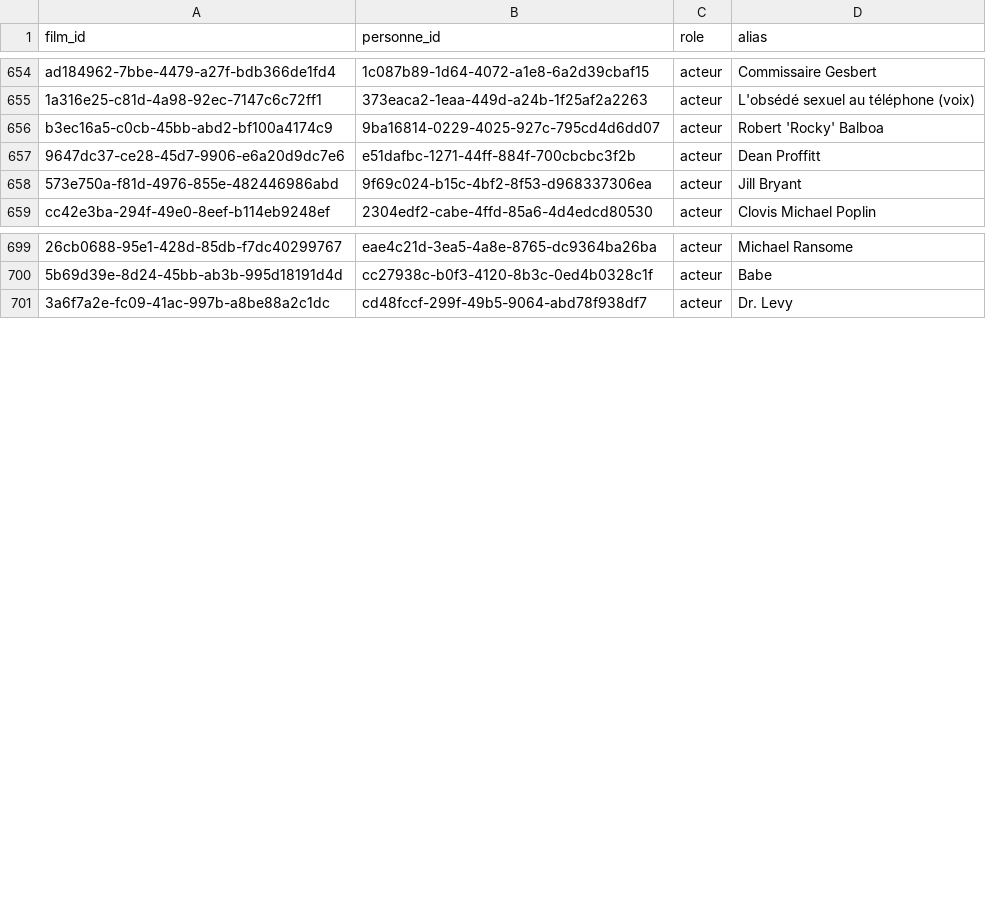
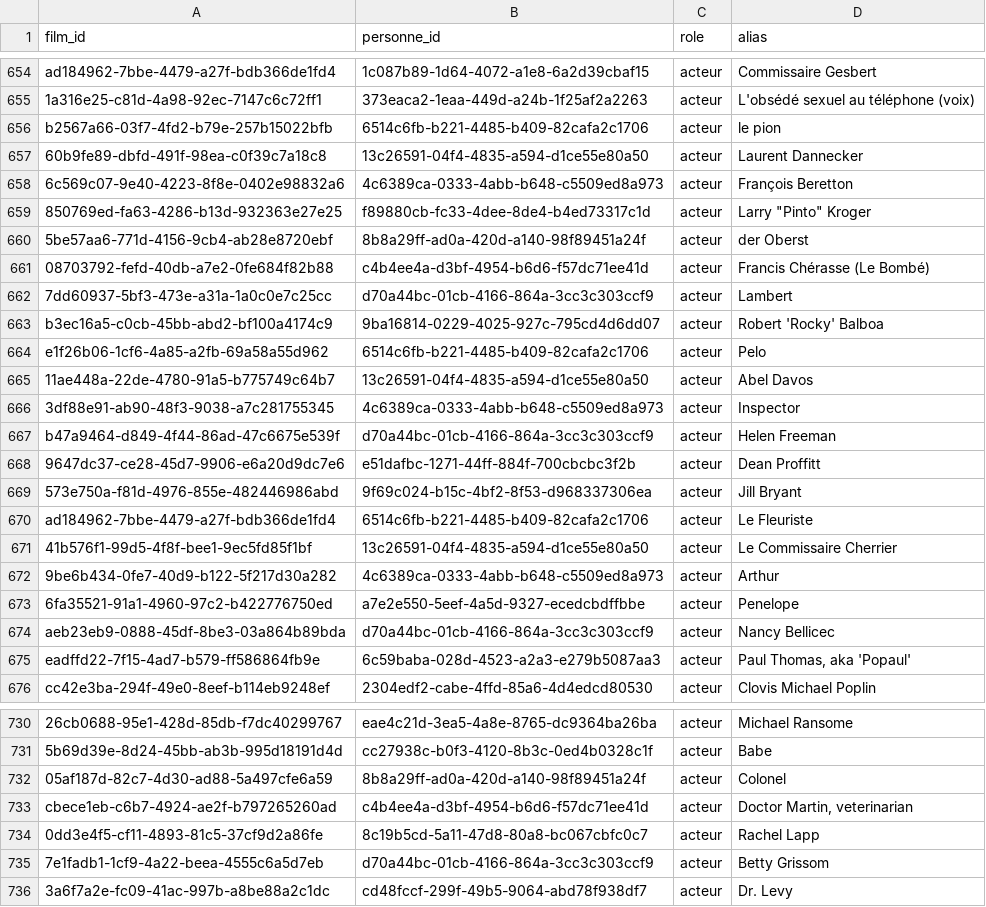
Before and after one commit to medina474/cinema-supabase, a CSV file: data/equipes.csv, drawn as a sheet; only a part is shown, gaps mark what is left out; the diff covers the shown part only; the diff names each change by its address in the sheet, - before the commit and + after, or states it on an @@ line.

Commit message:
data 2

```diff
--- a/data/equipes.csv
+++ b/data/equipes.csv
+row 656: b2567a66-03f7-4fd2-b79e-257b15022bfb | 6514c6fb-b221-4485-b409-82cafa2c1706 | acteur | le pion
+row 657: 60b9fe89-dbfd-491f-98ea-c0f39c7a18c8 | 13c26591-04f4-4835-a594-d1ce55e80a50 | acteur | Laurent Dannecker
+row 658: 6c569c07-9e40-4223-8f8e-0402e98832a6 | 4c6389ca-0333-4abb-b648-c5509ed8a973 | acteur | François Beretton
+row 659: 850769ed-fa63-4286-b13d-932363e27e25 | f89880cb-fc33-4dee-8de4-b4ed73317c1d | acteur | Larry "Pinto" Kroger
+row 660: 5be57aa6-771d-4156-9cb4-ab28e8720ebf | 8b8a29ff-ad0a-420d-a140-98f89451a24f | acteur | der Oberst
+row 661: 08703792-fefd-40db-a7e2-0fe684f82b88 | c4b4ee4a-d3bf-4954-b6d6-f57dc71ee41d | acteur | Francis Chérasse (Le Bombé)
+row 662: 7dd60937-5bf3-473e-a31a-1a0c0e7c25cc | d70a44bc-01cb-4166-864a-3cc3c303ccf9 | acteur | Lambert
+row 664: e1f26b06-1cf6-4a85-a2fb-69a58a55d962 | 6514c6fb-b221-4485-b409-82cafa2c1706 | acteur | Pelo
+row 665: 11ae448a-22de-4780-91a5-b775749c64b7 | 13c26591-04f4-4835-a594-d1ce55e80a50 | acteur | Abel Davos
+row 666: 3df88e91-ab90-48f3-9038-a7c281755345 | 4c6389ca-0333-4abb-b648-c5509ed8a973 | acteur | Inspector
+row 667: b47a9464-d849-4f44-86ad-47c6675e539f | d70a44bc-01cb-4166-864a-3cc3c303ccf9 | acteur | Helen Freeman
+row 670: ad184962-7bbe-4479-a27f-bdb366de1fd4 | 6514c6fb-b221-4485-b409-82cafa2c1706 | acteur | Le Fleuriste
+row 671: 41b576f1-99d5-4f8f-bee1-9ec5fd85f1bf | 13c26591-04f4-4835-a594-d1ce55e80a50 | acteur | Le Commissaire Cherrier
+row 672: 9be6b434-0fe7-40d9-b122-5f217d30a282 | 4c6389ca-0333-4abb-b648-c5509ed8a973 | acteur | Arthur
+row 673: 6fa35521-91a1-4960-97c2-b422776750ed | a7e2e550-5eef-4a5d-9327-ecedcbdffbbe | acteur | Penelope
+row 674: aeb23eb9-0888-45df-8be3-03a864b89bda | d70a44bc-01cb-4166-864a-3cc3c303ccf9 | acteur | Nancy Bellicec
+row 675: eadffd22-7f15-4ad7-b579-ff586864fb9e | 6c59baba-028d-4523-a2a3-e279b5087aa3 | acteur | Paul Thomas, aka 'Popaul'
+row 732: 05af187d-82c7-4d30-ad88-5a497cfe6a59 | 8b8a29ff-ad0a-420d-a140-98f89451a24f | acteur | Colonel
+row 733: cbece1eb-c6b7-4924-ae2f-b797265260ad | c4b4ee4a-d3bf-4954-b6d6-f57dc71ee41d | acteur | Doctor Martin, veterinarian
+row 734: 0dd3e4f5-cf11-4893-81c5-37cf9d2a86fe | 8c19b5cd-5a11-47d8-80a8-bc067cbfc0c7 | acteur | Rachel Lapp
+row 735: 7e1fadb1-1cf9-4a22-beea-4555c6a5d7eb | d70a44bc-01cb-4166-864a-3cc3c303ccf9 | acteur | Betty Grissom
```
Also changed, not shown: 14 added rows elsewhere in this file, data/films.csv, data/films_genres.csv, 1 other file.
